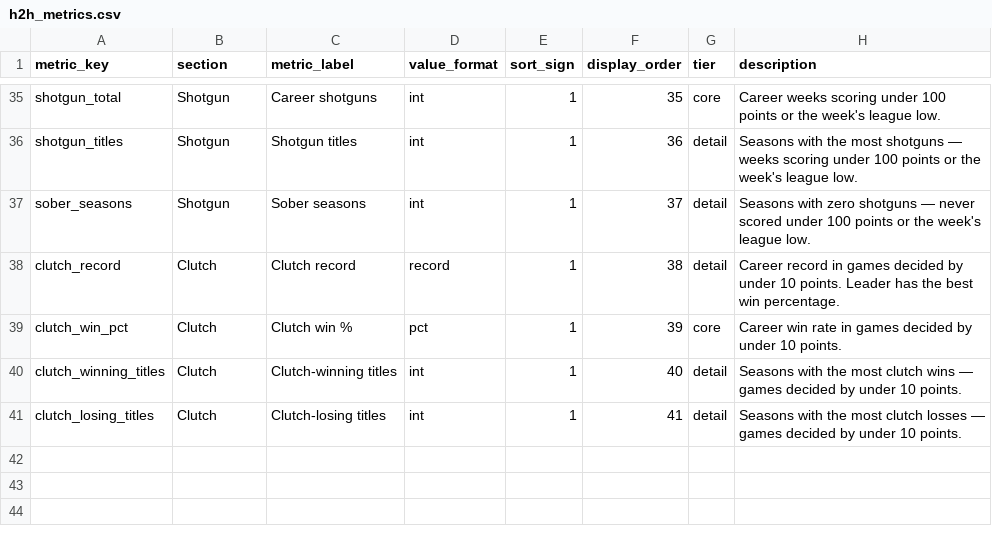
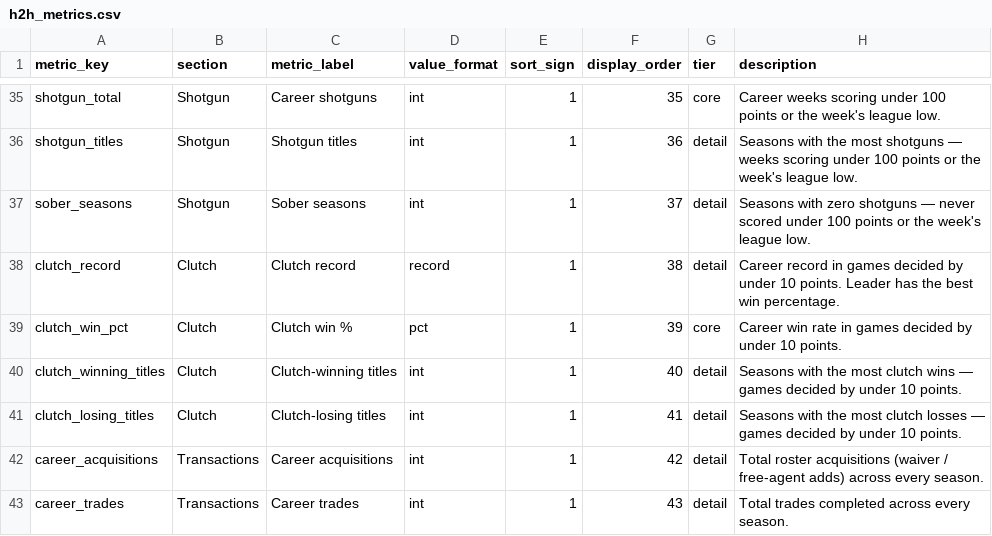
Before and after one commit to seanwieser/fantasy-footballer, a CSV file: dbt/fantasy_footballer/seeds/h2h_metrics.csv, drawn as a sheet; only a part is shown, gaps mark what is left out.

```diff
--- a/dbt/fantasy_footballer/seeds/h2h_metrics.csv
+++ b/dbt/fantasy_footballer/seeds/h2h_metrics.csv
@@ -41 +41,3 @@ clutch_winning_titles,Clutch,Clutch-winning titles,int,1,40,detail,"Seasons with
 clutch_losing_titles,Clutch,Clutch-losing titles,int,1,41,detail,"Seasons with the most clutch losses — games decided by under 10 points."
+career_acquisitions,Transactions,Career acquisitions,int,1,42,detail,"Total roster acquisitions (waiver / free-agent adds) across every season."
+career_trades,Transactions,Career trades,int,1,43,detail,"Total trades completed across every season."
```
Also changed, not shown: 30 other files.
